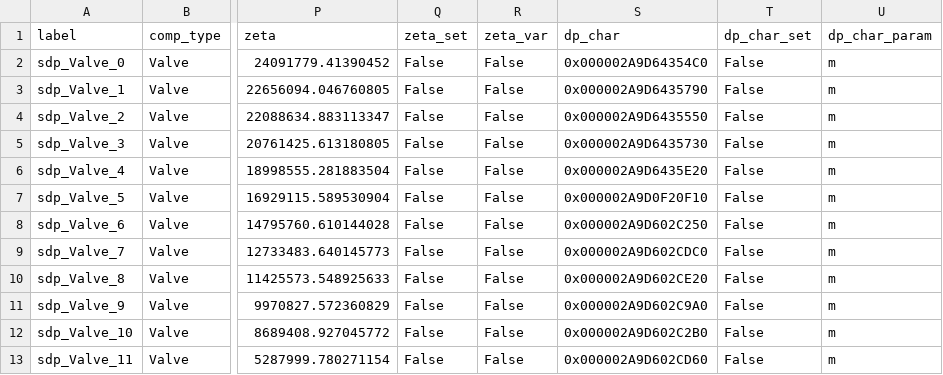
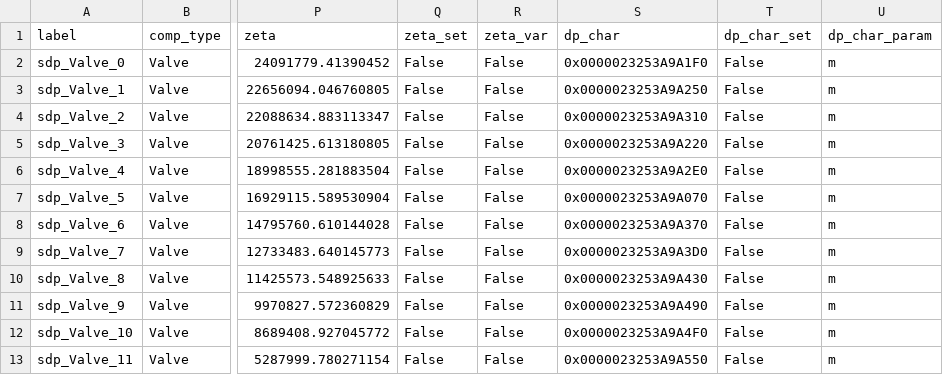
Before and after one commit to hamzaable/Modelling-of-Solar-Roof-Tiles, a CSV file: sdp/components/Valve.csv, drawn as a sheet; only a part is shown, gaps mark what is left out; the diff names each change by its address in the sheet, - before the commit and + after, or states it on an @@ line.

```diff
--- a/sdp/components/Valve.csv
+++ b/sdp/components/Valve.csv
-S2 (dp_char): 0x000002A9D64354C0
+S2 (dp_char): 0x0000023253A9A1F0
-S3 (dp_char): 0x000002A9D6435790
+S3 (dp_char): 0x0000023253A9A250
-S4 (dp_char): 0x000002A9D6435550
+S4 (dp_char): 0x0000023253A9A310
-S5 (dp_char): 0x000002A9D6435730
+S5 (dp_char): 0x0000023253A9A220
-S6 (dp_char): 0x000002A9D6435E20
+S6 (dp_char): 0x0000023253A9A2E0
-S7 (dp_char): 0x000002A9D0F20F10
+S7 (dp_char): 0x0000023253A9A070
-S8 (dp_char): 0x000002A9D602C250
+S8 (dp_char): 0x0000023253A9A370
-S9 (dp_char): 0x000002A9D602CDC0
+S9 (dp_char): 0x0000023253A9A3D0
-S10 (dp_char): 0x000002A9D602CE20
+S10 (dp_char): 0x0000023253A9A430
-S11 (dp_char): 0x000002A9D602C9A0
+S11 (dp_char): 0x0000023253A9A490
-S12 (dp_char): 0x000002A9D602C2B0
+S12 (dp_char): 0x0000023253A9A4F0
-S13 (dp_char): 0x000002A9D602CD60
+S13 (dp_char): 0x0000023253A9A550
```
Also changed, not shown: sdp/components/Compressor.csv, sdp/components/SolarCollector.csv, 6 other files.
